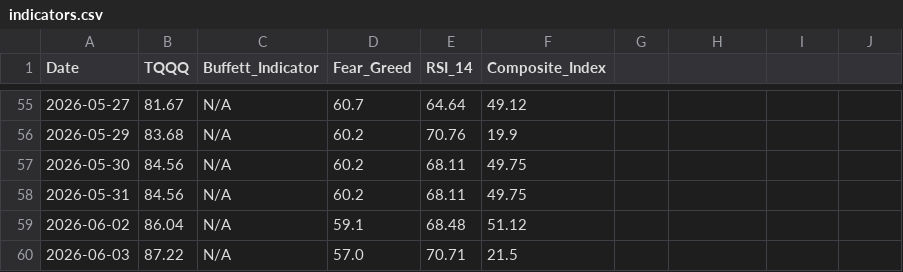
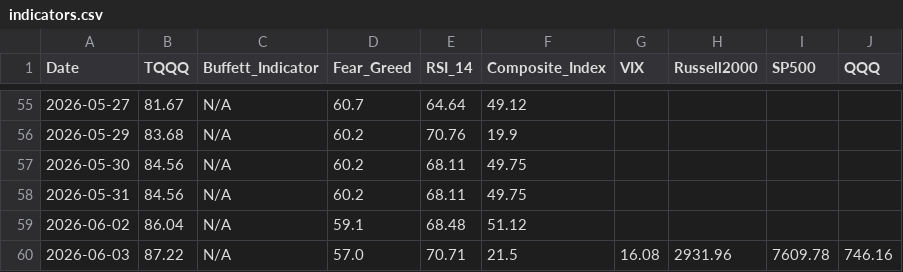
Before and after one commit to etech-symantec/stock, a CSV file: data/indicators.csv, drawn as a sheet; only a part is shown, gaps mark what is left out; the diff names each change by its address in the sheet, - before the commit and + after, or states it on an @@ line.

```diff
--- a/data/indicators.csv
+++ b/data/indicators.csv
-G1: (empty)
+G1: VIX
-H1: (empty)
+H1: Russell2000
-I1: (empty)
+I1: SP500
-J1: (empty)
+J1: QQQ
-G60 (VIX): (empty)
+G60 (VIX): 16.08
-H60 (Russell2000): (empty)
+H60 (Russell2000): 2931.96
-I60 (SP500): (empty)
+I60 (SP500): 7609.78
-J60 (QQQ): (empty)
+J60 (QQQ): 746.16
```
